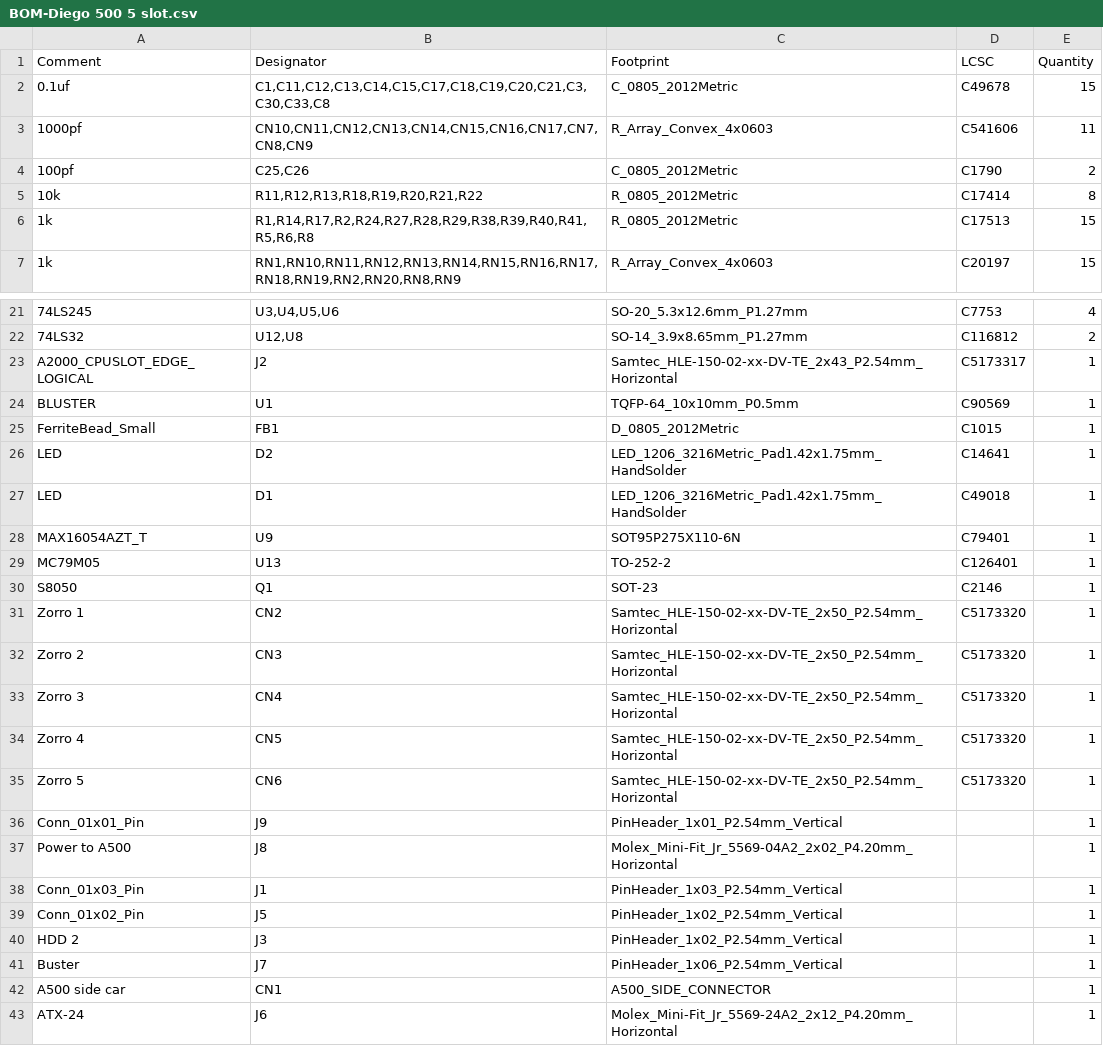
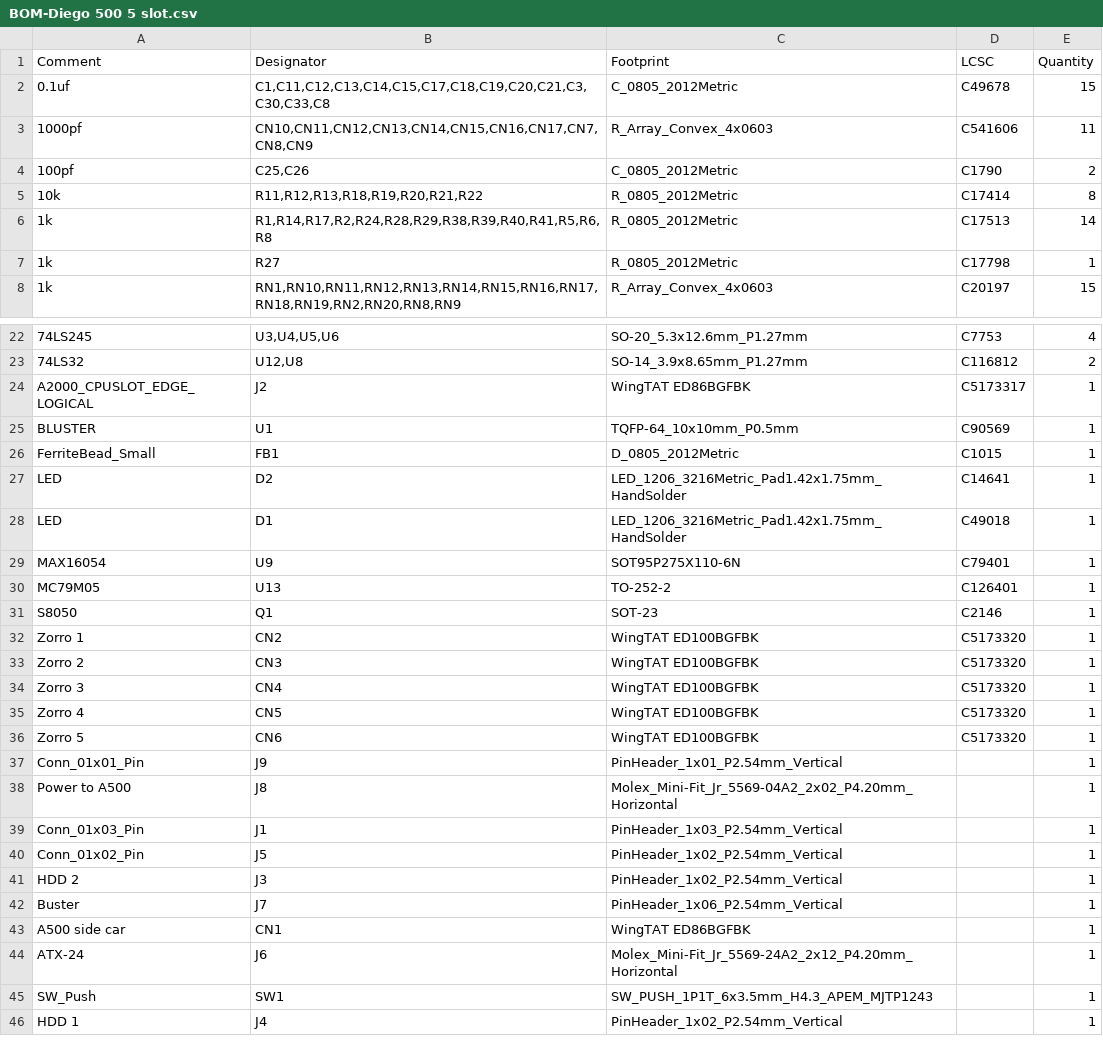
Before and after one commit to CRG-Glen/DIEGO-500, a CSV file: JLCPCB/5-SLOT-REV-1-1/BOM-Diego 500 5 slot.csv (was JLCPCB/5-SLOT-REV-1-1/production_files/BOM-Diego 500 5 slot.csv), drawn as a sheet; only a part is shown, gaps mark what is left out; the shorter side is filled out with more unchanged rows.

```diff
--- a/JLCPCB/5-SLOT-REV-1-1/production_files/BOM-Diego 500 5 slot.csv
+++ b/JLCPCB/5-SLOT-REV-1-1/BOM-Diego 500 5 slot.csv
@@ -5,3 +5,4 @@ Comment,Designator,Footprint,LCSC,Quantity
 10k,"R11,R12,R13,R18,R19,R20,R21,R22",R_0805_2012Metric,C17414,8
-1k,"R1,R14,R17,R2,R24,R27,R28,R29,R38,R39,R40,R41,R5,R6,R8",R_0805_2012Metric,C17513,15
+1k,"R1,R14,R17,R2,R24,R28,R29,R38,R39,R40,R41,R5,R6,R8",R_0805_2012Metric,C17513,14
+1k,R27,R_0805_2012Metric,C17798,1
 1k,"RN1,RN10,RN11,RN12,RN13,RN14,RN15,RN16,RN17,RN18,RN19,RN2,RN20,RN8,RN9",R_Array_Convex_4x0603,C20197,15
@@ -22,3 +23,3 @@ Comment,Designator,Footprint,LCSC,Quantity
 74LS32,"U12,U8",SO-14_3.9x8.65mm_P1.27mm,C116812,2
-A2000_CPUSLOT_EDGE_LOGICAL,J2,Samtec_HLE-150-02-xx-DV-TE_2x43_P2.54mm_Horizontal,C5173317,1
+A2000_CPUSLOT_EDGE_LOGICAL,J2,WingTAT ED86BGFBK,C5173317,1
 BLUSTER,U1,TQFP-64_10x10mm_P0.5mm,C90569,1
@@ -27,10 +28,10 @@ LED,D2,LED_1206_3216Metric_Pad1.42x1.75mm_HandSolder,C14641,1
 LED,D1,LED_1206_3216Metric_Pad1.42x1.75mm_HandSolder,C49018,1
-MAX16054AZT_T,U9,SOT95P275X110-6N,C79401,1
+MAX16054,U9,SOT95P275X110-6N,C79401,1
 MC79M05,U13,TO-252-2,C126401,1
 S8050,Q1,SOT-23,C2146,1
-Zorro 1,CN2,Samtec_HLE-150-02-xx-DV-TE_2x50_P2.54mm_Horizontal,C5173320,1
-Zorro 2,CN3,Samtec_HLE-150-02-xx-DV-TE_2x50_P2.54mm_Horizontal,C5173320,1
-Zorro 3,CN4,Samtec_HLE-150-02-xx-DV-TE_2x50_P2.54mm_Horizontal,C5173320,1
-Zorro 4,CN5,Samtec_HLE-150-02-xx-DV-TE_2x50_P2.54mm_Horizontal,C5173320,1
-Zorro 5,CN6,Samtec_HLE-150-02-xx-DV-TE_2x50_P2.54mm_Horizontal,C5173320,1
+Zorro 1,CN2,WingTAT ED100BGFBK,C5173320,1
+Zorro 2,CN3,WingTAT ED100BGFBK,C5173320,1
+Zorro 3,CN4,WingTAT ED100BGFBK,C5173320,1
+Zorro 4,CN5,WingTAT ED100BGFBK,C5173320,1
+Zorro 5,CN6,WingTAT ED100BGFBK,C5173320,1
 Conn_01x01_Pin,J9,PinHeader_1x01_P2.54mm_Vertical,,1
@@ -41,3 +42,3 @@ HDD 2,J3,PinHeader_1x02_P2.54mm_Vertical,,1
 Buster,J7,PinHeader_1x06_P2.54mm_Vertical,,1
-A500 side car,CN1,A500_SIDE_CONNECTOR,,1
+A500 side car,CN1,WingTAT ED86BGFBK,,1
 ATX-24,J6,Molex_Mini-Fit_Jr_5569-24A2_2x12_P4.20mm_Horizontal,,1
```
Also changed, not shown: 20 other files.
